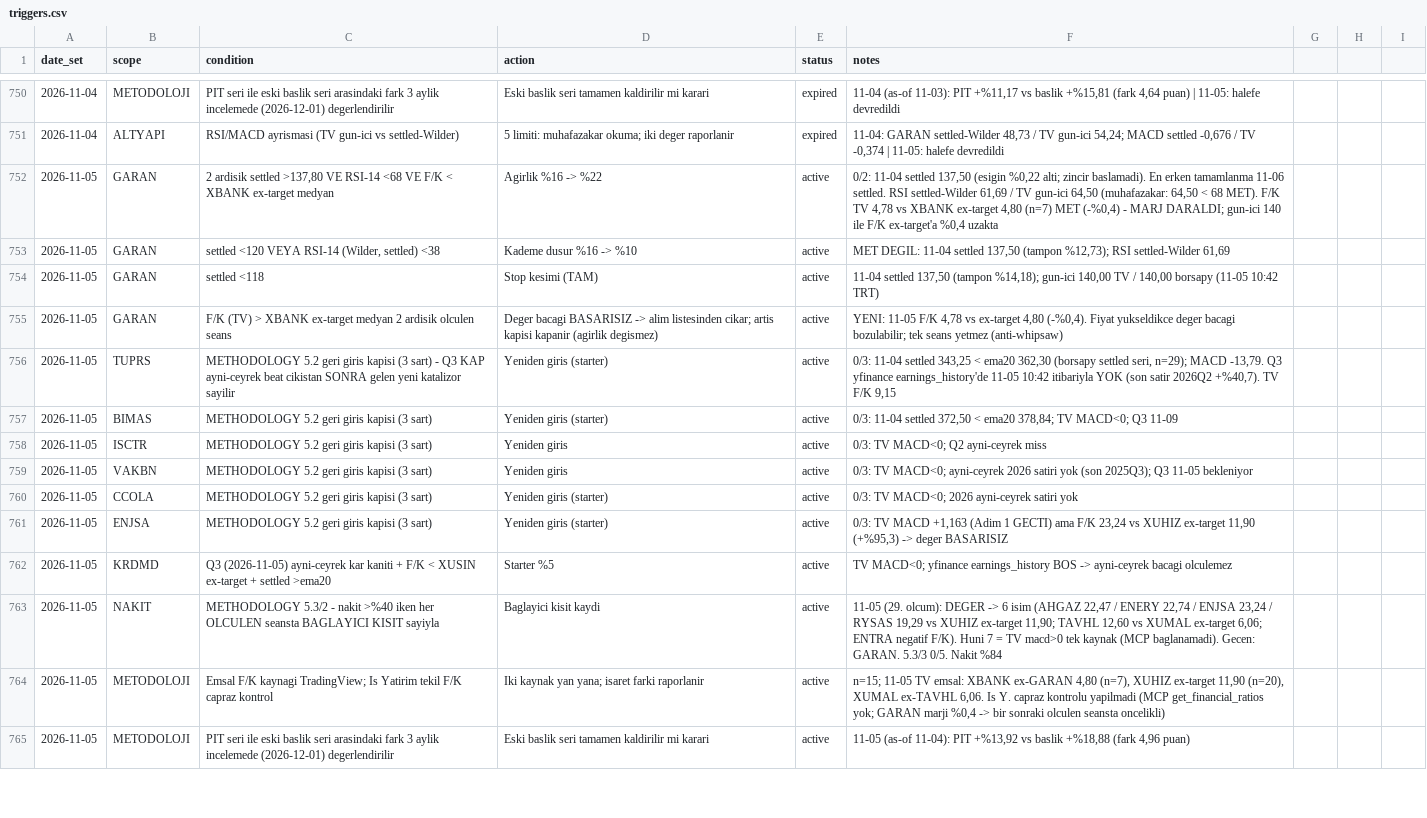
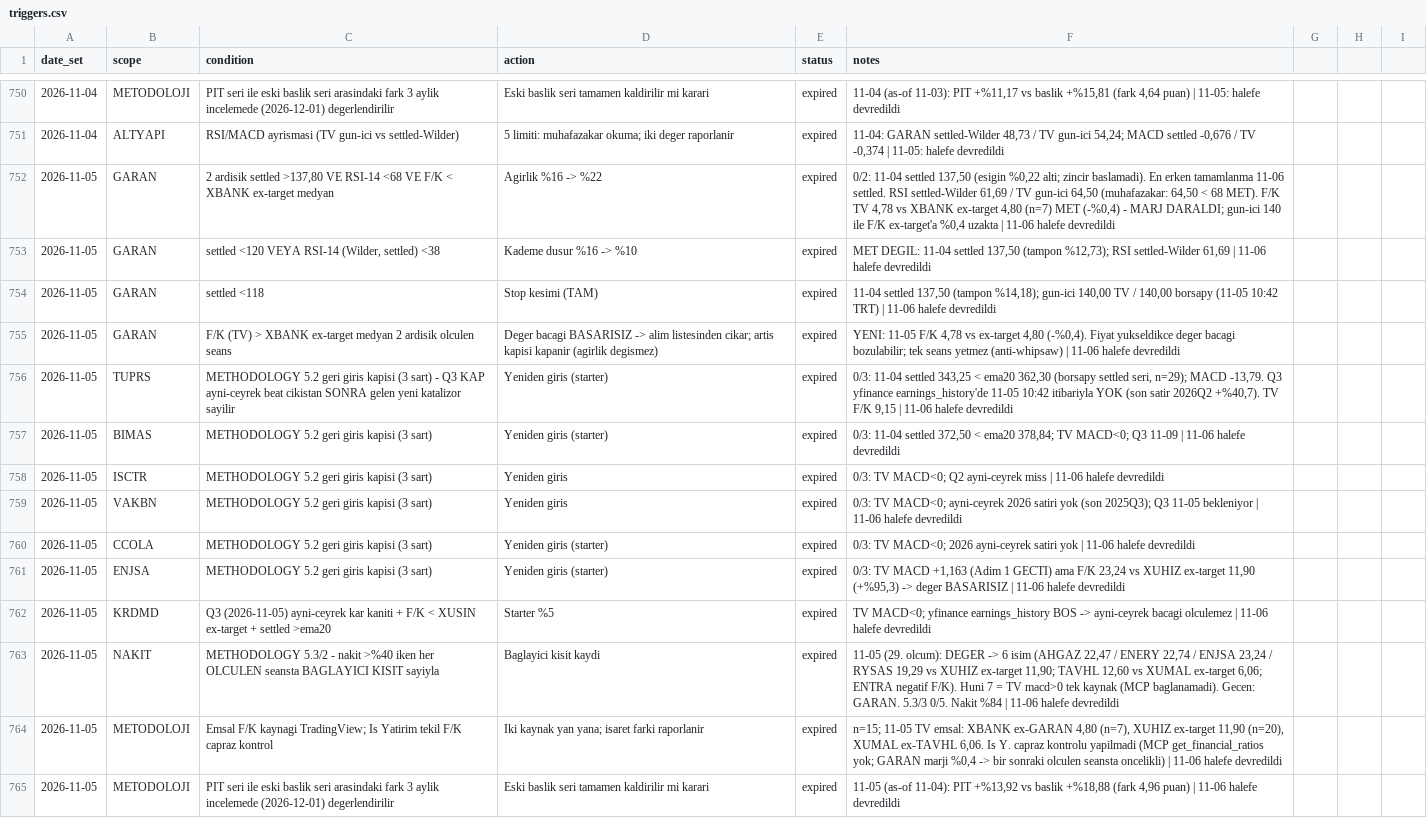
Before and after one commit to mehmedalipazar/finance-agent, a CSV file: data/triggers.csv, drawn as a sheet; only a part is shown, gaps mark what is left out; the diff covers the shown part only; the diff names each change by its address in the sheet, - before the commit and + after, or states it on an @@ line.

```diff
--- a/data/triggers.csv
+++ b/data/triggers.csv
-E752:E765 (status): active
+E752:E765 (status): expired
-F752 (notes): …%0,4 uzakta
+F752 (notes): …%0,4 uzakta | 11-06 halefe devredildi
-F753 (notes): …settled-Wilder 61,69
+F753 (notes): …settled-Wilder 61,69 | 11-06 halefe devredildi
-F754 (notes): …10:42 TRT)
+F754 (notes): …10:42 TRT) | 11-06 halefe devredildi
-F755 (notes): …yetmez (anti-whipsaw)
+F755 (notes): …yetmez (anti-whipsaw) | 11-06 halefe devredildi
-F756 (notes): …F/K 9,15
+F756 (notes): …F/K 9,15 | 11-06 halefe devredildi
-F757 (notes): …Q3 11-09
+F757 (notes): …Q3 11-09 | 11-06 halefe devredildi
-F758 (notes): …ayni-ceyrek miss
+F758 (notes): …ayni-ceyrek miss | 11-06 halefe devredildi
-F759 (notes): …11-05 bekleniyor
+F759 (notes): …11-05 bekleniyor | 11-06 halefe devredildi
-F760 (notes): …satiri yok
+F760 (notes): …satiri yok | 11-06 halefe devredildi
-F761 (notes): …deger BASARISIZ
+F761 (notes): …deger BASARISIZ | 11-06 halefe devredildi
-F762 (notes): …bacagi olculemez
+F762 (notes): …bacagi olculemez | 11-06 halefe devredildi
-F763 (notes): …Nakit %84
+F763 (notes): …Nakit %84 | 11-06 halefe devredildi
-F764 (notes): …seansta oncelikli)
+F764 (notes): …seansta oncelikli) | 11-06 halefe devredildi
-F765 (notes): …4,96 puan)
+F765 (notes): …4,96 puan) | 11-06 halefe devredildi
```
Also changed, not shown: 16 added rows and 4 edited cells elsewhere in this file, data/prices.csv, data/weights.csv, 1 other file.
